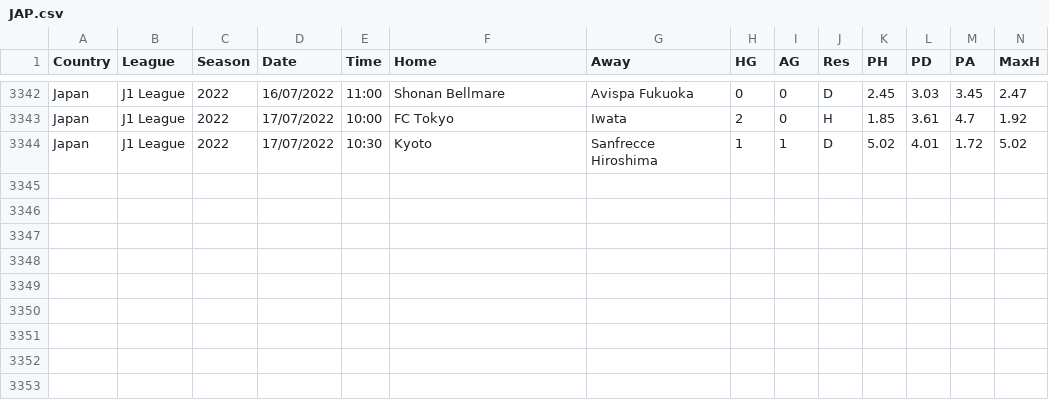
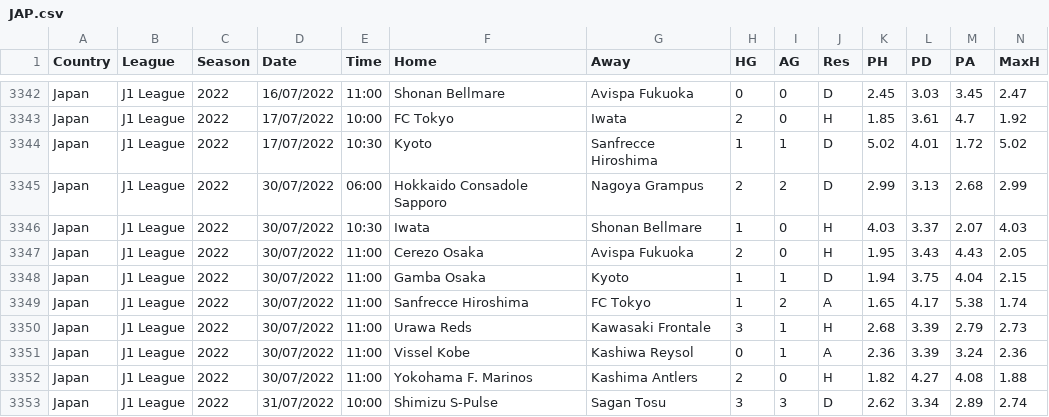
Before and after one commit to Ericvolten1/football-data, a CSV file: src/merge_footystats/merge_data/football_odds_data/JAP.csv, drawn as a sheet; only a part is shown, gaps mark what is left out; rows hold the shown columns only; the diff names each change by its address in the sheet, - before the commit and + after, or states it on an @@ line.

```diff
--- a/src/merge_footystats/merge_data/football_odds_data/JAP.csv
+++ b/src/merge_footystats/merge_data/football_odds_data/JAP.csv
+row 3345: Japan | J1 League | 2022 | 30/07/2022 | 06:00 | Hokkaido Consadole Sapporo | Nagoya Grampus | 2 | 2 | D | 2.99 | 3.13 | 2.68 | 2.99
+row 3346: Japan | J1 League | 2022 | 30/07/2022 | 10:30 | Iwata | Shonan Bellmare | 1 | 0 | H | 4.03 | 3.37 | 2.07 | 4.03
+row 3347: Japan | J1 League | 2022 | 30/07/2022 | 11:00 | Cerezo Osaka | Avispa Fukuoka | 2 | 0 | H | 1.95 | 3.43 | 4.43 | 2.05
+row 3348: Japan | J1 League | 2022 | 30/07/2022 | 11:00 | Gamba Osaka | Kyoto | 1 | 1 | D | 1.94 | 3.75 | 4.04 | 2.15
+row 3349: Japan | J1 League | 2022 | 30/07/2022 | 11:00 | Sanfrecce Hiroshima | FC Tokyo | 1 | 2 | A | 1.65 | 4.17 | 5.38 | 1.74
+row 3350: Japan | J1 League | 2022 | 30/07/2022 | 11:00 | Urawa Reds | Kawasaki Frontale | 3 | 1 | H | 2.68 | 3.39 | 2.79 | 2.73
+row 3351: Japan | J1 League | 2022 | 30/07/2022 | 11:00 | Vissel Kobe | Kashiwa Reysol | 0 | 1 | A | 2.36 | 3.39 | 3.24 | 2.36
+row 3352: Japan | J1 League | 2022 | 30/07/2022 | 11:00 | Yokohama F. Marinos | Kashima Antlers | 2 | 0 | H | 1.82 | 4.27 | 4.08 | 1.88
+row 3353: Japan | J1 League | 2022 | 31/07/2022 | 10:00 | Shimizu S-Pulse | Sagan Tosu | 3 | 3 | D | 2.62 | 3.34 | 2.89 | 2.74
```
Also changed, not shown: src/merge_footystats/merge_data/football_odds_data/ARG.csv, src/merge_footystats/merge_data/football_odds_data/B1.csv, 25 other files.
